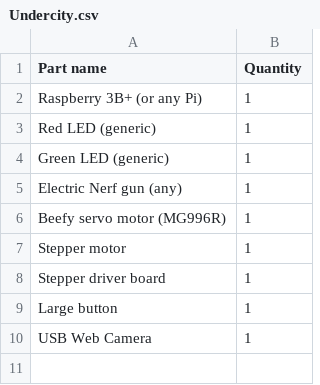
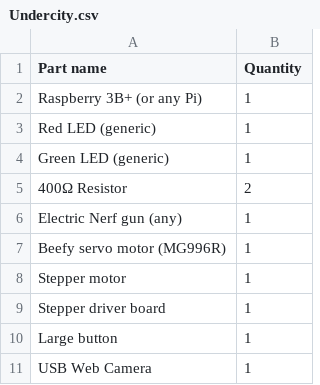
Before and after one commit to Tinkering-Townsperson/nerf-light, a CSV file: Undercity.csv, drawn as a sheet.

```diff
--- a/Undercity.csv
+++ b/Undercity.csv
@@ -4,2 +4,3 @@ Red LED (generic),1
 Green LED (generic),1
+400Ω Resistor,2
 Electric Nerf gun (any),1
```
Also changed, not shown: 1 other file.
